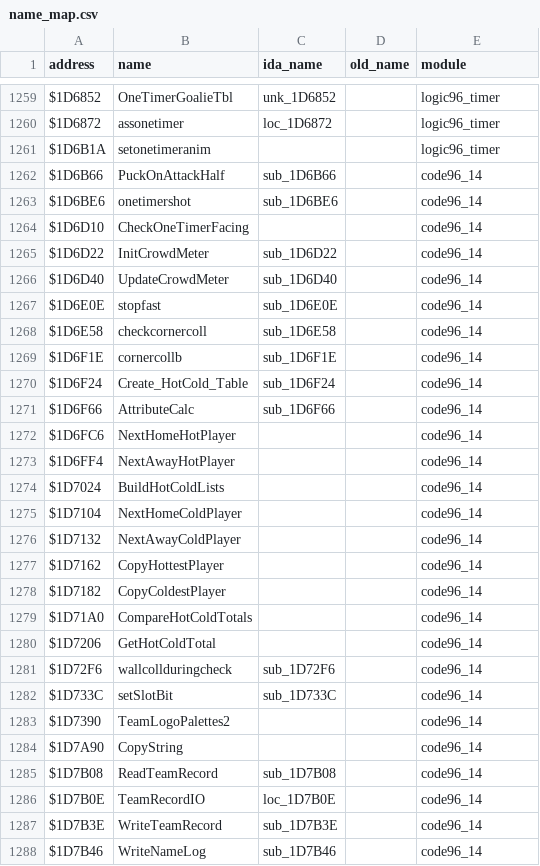
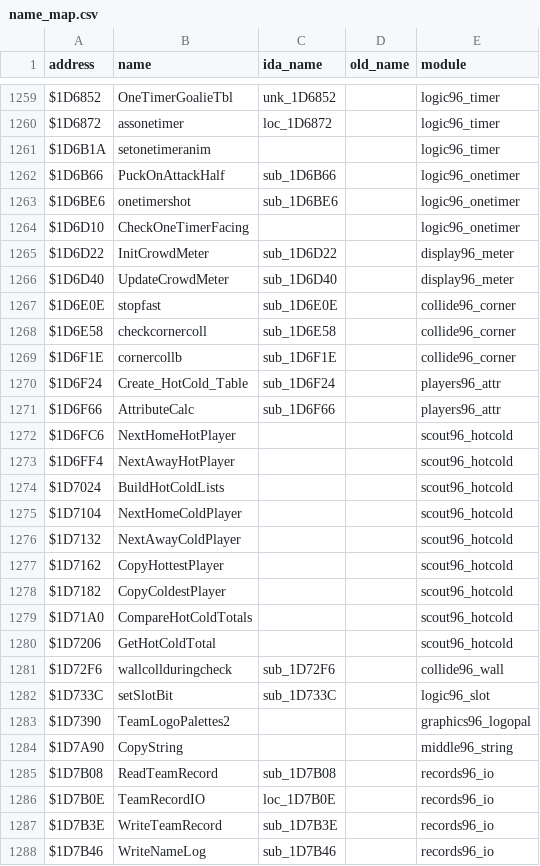
Before and after one commit to abdulahmad/NHL96Genesis, a CSV file: docs/name_map.csv, drawn as a sheet; only a part is shown, gaps mark what is left out; the diff covers the shown part only.

```diff
--- a/docs/name_map.csv
+++ b/docs/name_map.csv
@@ -1261,28 +1261,28 @@ $1D6872,assonetimer,loc_1D6872,,logic96_timer
 $1D6B1A,setonetimeranim,,,logic96_timer
-$1D6B66,PuckOnAttackHalf,sub_1D6B66,,code96_14
-$1D6BE6,onetimershot,sub_1D6BE6,,code96_14
-$1D6D10,CheckOneTimerFacing,,,code96_14
-$1D6D22,InitCrowdMeter,sub_1D6D22,,code96_14
-$1D6D40,UpdateCrowdMeter,sub_1D6D40,,code96_14
-$1D6E0E,stopfast,sub_1D6E0E,,code96_14
-$1D6E58,checkcornercoll,sub_1D6E58,,code96_14
-$1D6F1E,cornercollb,sub_1D6F1E,,code96_14
-$1D6F24,Create_HotCold_Table,sub_1D6F24,,code96_14
-$1D6F66,AttributeCalc,sub_1D6F66,,code96_14
-$1D6FC6,NextHomeHotPlayer,,,code96_14
-$1D6FF4,NextAwayHotPlayer,,,code96_14
-$1D7024,BuildHotColdLists,,,code96_14
-$1D7104,NextHomeColdPlayer,,,code96_14
-$1D7132,NextAwayColdPlayer,,,code96_14
-$1D7162,CopyHottestPlayer,,,code96_14
-$1D7182,CopyColdestPlayer,,,code96_14
-$1D71A0,CompareHotColdTotals,,,code96_14
-$1D7206,GetHotColdTotal,,,code96_14
-$1D72F6,wallcollduringcheck,sub_1D72F6,,code96_14
-$1D733C,setSlotBit,sub_1D733C,,code96_14
-$1D7390,TeamLogoPalettes2,,,code96_14
-$1D7A90,CopyString,,,code96_14
-$1D7B08,ReadTeamRecord,sub_1D7B08,,code96_14
-$1D7B0E,TeamRecordIO,loc_1D7B0E,,code96_14
-$1D7B3E,WriteTeamRecord,sub_1D7B3E,,code96_14
-$1D7B46,WriteNameLog,sub_1D7B46,,code96_14
+$1D6B66,PuckOnAttackHalf,sub_1D6B66,,logic96_onetimer
+$1D6BE6,onetimershot,sub_1D6BE6,,logic96_onetimer
+$1D6D10,CheckOneTimerFacing,,,logic96_onetimer
+$1D6D22,InitCrowdMeter,sub_1D6D22,,display96_meter
+$1D6D40,UpdateCrowdMeter,sub_1D6D40,,display96_meter
+$1D6E0E,stopfast,sub_1D6E0E,,collide96_corner
+$1D6E58,checkcornercoll,sub_1D6E58,,collide96_corner
+$1D6F1E,cornercollb,sub_1D6F1E,,collide96_corner
+$1D6F24,Create_HotCold_Table,sub_1D6F24,,players96_attr
+$1D6F66,AttributeCalc,sub_1D6F66,,players96_attr
+$1D6FC6,NextHomeHotPlayer,,,scout96_hotcold
+$1D6FF4,NextAwayHotPlayer,,,scout96_hotcold
+$1D7024,BuildHotColdLists,,,scout96_hotcold
+$1D7104,NextHomeColdPlayer,,,scout96_hotcold
+$1D7132,NextAwayColdPlayer,,,scout96_hotcold
+$1D7162,CopyHottestPlayer,,,scout96_hotcold
+$1D7182,CopyColdestPlayer,,,scout96_hotcold
+$1D71A0,CompareHotColdTotals,,,scout96_hotcold
+$1D7206,GetHotColdTotal,,,scout96_hotcold
+$1D72F6,wallcollduringcheck,sub_1D72F6,,collide96_wall
+$1D733C,setSlotBit,sub_1D733C,,logic96_slot
+$1D7390,TeamLogoPalettes2,,,graphics96_logopal
+$1D7A90,CopyString,,,middle96_string
+$1D7B08,ReadTeamRecord,sub_1D7B08,,records96_io
+$1D7B0E,TeamRecordIO,loc_1D7B0E,,records96_io
+$1D7B3E,WriteTeamRecord,sub_1D7B3E,,records96_io
+$1D7B46,WriteNameLog,sub_1D7B46,,records96_io
```
Also changed, not shown: 34 edited cells elsewhere in this file, 27 other files.
